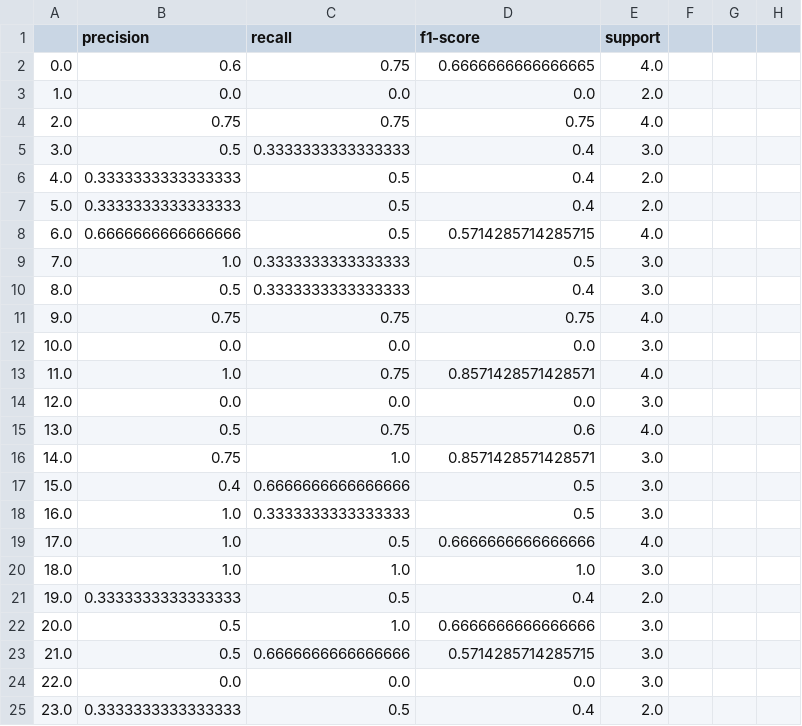
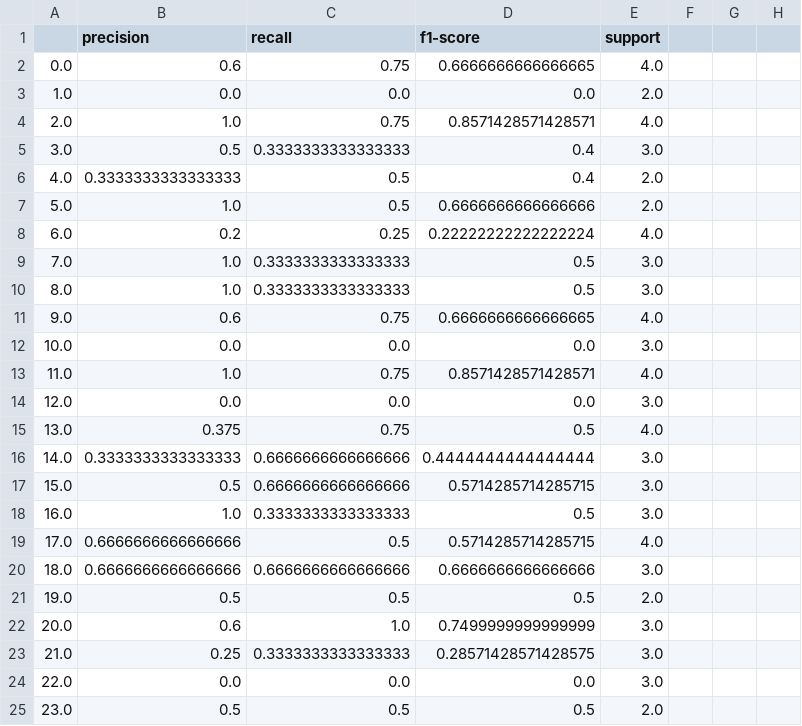
Before and after one commit to BryceHamilton/ML_Workbench, a CSV file: Assignment 1/output/Base-DT-DS1.csv, drawn as a sheet; only a part is shown; the diff covers the shown part only; the diff names each change by its address in the sheet, - before the commit and + after, or states it on an @@ line.

```diff
--- a/Assignment 1/output/Base-DT-DS1.csv
+++ b/Assignment 1/output/Base-DT-DS1.csv
-B4 (precision): 0.75
+B4 (precision): 1.0
-D4 (f1-score): 0.75
+D4 (f1-score): 0.8571428571428571
-B7 (precision): 0.3333333333333333
+B7 (precision): 1.0
-D7 (f1-score): 0.4
+D7 (f1-score): 0.6666666666666666
-B8 (precision): 0.6666666666666666
+B8 (precision): 0.2
-C8 (recall): 0.5
+C8 (recall): 0.25
-D8 (f1-score): 0.5714285714285715
+D8 (f1-score): 0.22222222222222224
-B10 (precision): 0.5
+B10 (precision): 1.0
-D10 (f1-score): 0.4
+D10 (f1-score): 0.5
-B11 (precision): 0.75
+B11 (precision): 0.6
-D11 (f1-score): 0.75
+D11 (f1-score): 0.6666666666666665
-B15 (precision): 0.5
+B15 (precision): 0.375
-D15 (f1-score): 0.6
+D15 (f1-score): 0.5
-B16 (precision): 0.75
+B16 (precision): 0.3333333333333333
-C16 (recall): 1.0
+C16 (recall): 0.6666666666666666
-D16 (f1-score): 0.8571428571428571
+D16 (f1-score): 0.4444444444444444
-B17 (precision): 0.4
+B17 (precision): 0.5
-D17 (f1-score): 0.5
+D17 (f1-score): 0.5714285714285715
-B19:B20 (precision): 1.0
+B19:B20 (precision): 0.6666666666666666
-D19 (f1-score): 0.6666666666666666
+D19 (f1-score): 0.5714285714285715
-C20 (recall): 1.0
+C20 (recall): 0.6666666666666666
-D20 (f1-score): 1.0
+D20 (f1-score): 0.6666666666666666
-B21 (precision): 0.3333333333333333
+B21 (precision): 0.5
-D21 (f1-score): 0.4
+D21 (f1-score): 0.5
-B22 (precision): 0.5
+B22 (precision): 0.6
-D22 (f1-score): 0.6666666666666666
+D22 (f1-score): 0.7499999999999999
-B23 (precision): 0.5
+B23 (precision): 0.25
-C23 (recall): 0.6666666666666666
+C23 (recall): 0.3333333333333333
-D23 (f1-score): 0.5714285714285715
+D23 (f1-score): 0.28571428571428575
-B25 (precision): 0.3333333333333333
+B25 (precision): 0.5
-D25 (f1-score): 0.4
+D25 (f1-score): 0.5
```
Also changed, not shown: 1 added row, 1 removed row and 62 edited cells elsewhere in this file, Assignment 1/output/Base-DT-DS2.csv, Assignment 1/output/Base-MLP-DS1.csv, 6 other files.
